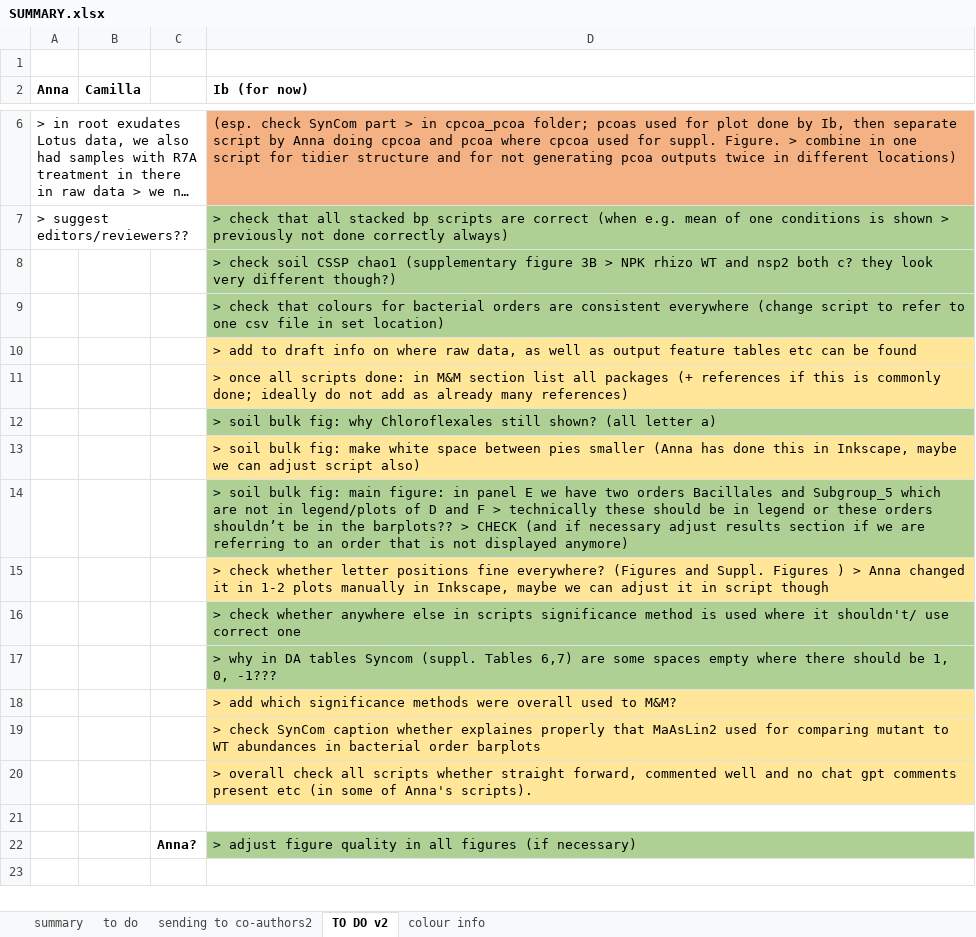
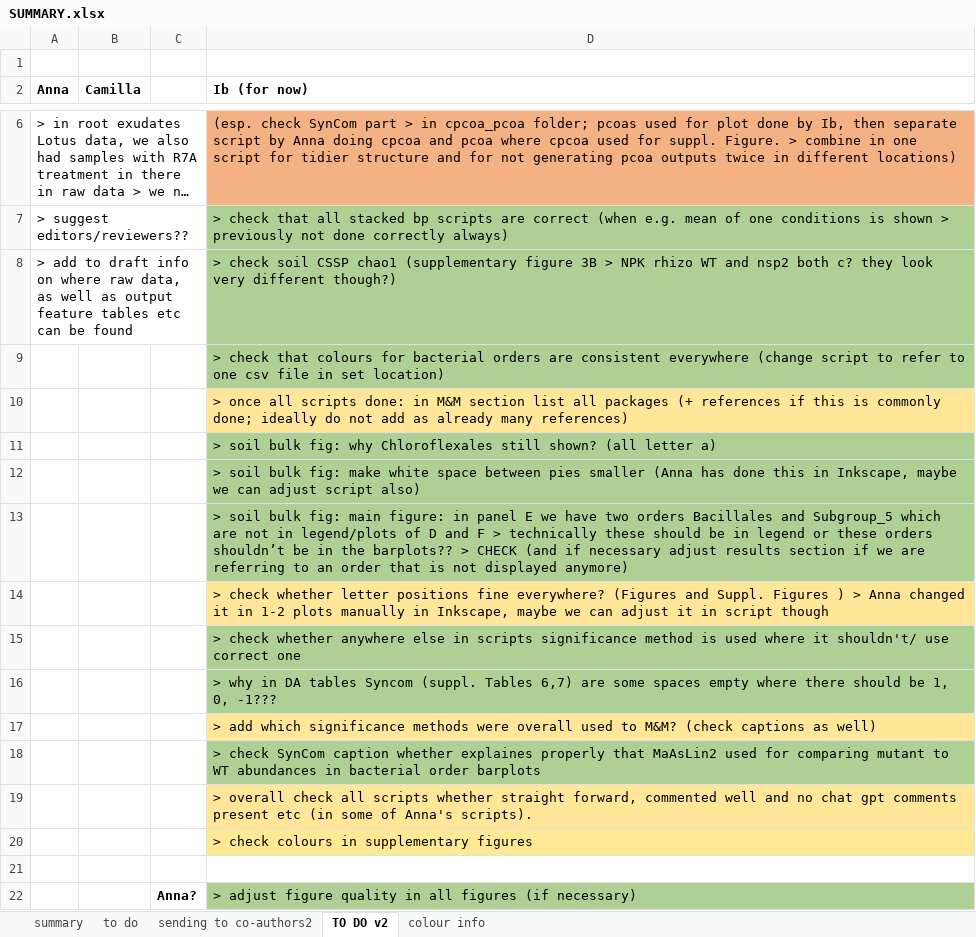
Before and after one commit to anna-martyn/CSSP, an Excel workbook: SUMMARY.xlsx, sheet TO DO v2, drawn as a sheet; only a part is shown, gaps mark what is left out; the shorter side is filled out with more unchanged rows; long unchanged cells end in …; values as stored, in another font and other column widths than the file's, no borders; removed rows and columns are numbered as before the commit, all else as after; the diff names each change by its address in the sheet, - before the commit and + after, or states it on an @@ line.

Commit message:
Updated Summary file

```diff
--- a/SUMMARY.xlsx (sheet TO DO v2)
+++ b/SUMMARY.xlsx (sheet TO DO v2)
-A8 (Anna): (empty)
+A8 (Anna): > add to draft info on where raw data, as well as output feature tables etc can be found
-row 10:  |  |  | > add to draft info on where raw data, as well as output feature tables etc can be found
-D12 fill: #FFE699
+D12 fill: #AFD095
-D17 (Ib (for now)): …to M&M?
+D17 (Ib (for now)): …to M&M? (check captions as well)
-D18 fill: #FFE699
+D18 fill: #AFD095
+row 20:  |  |  | > check colours in supplementary figures
```
Also changed, not shown: 1 other file.
